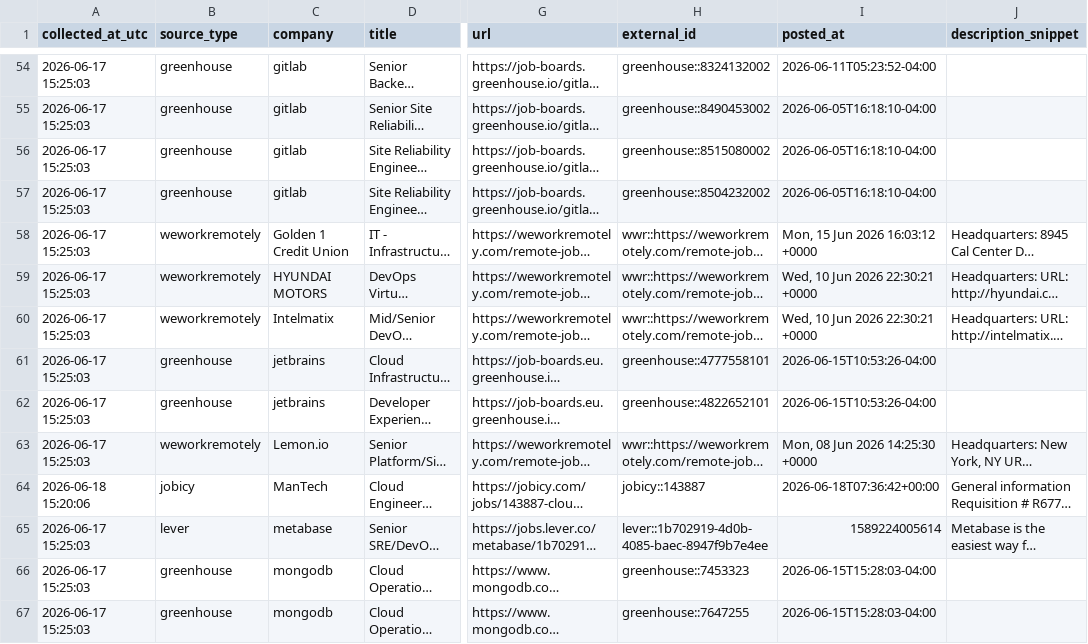
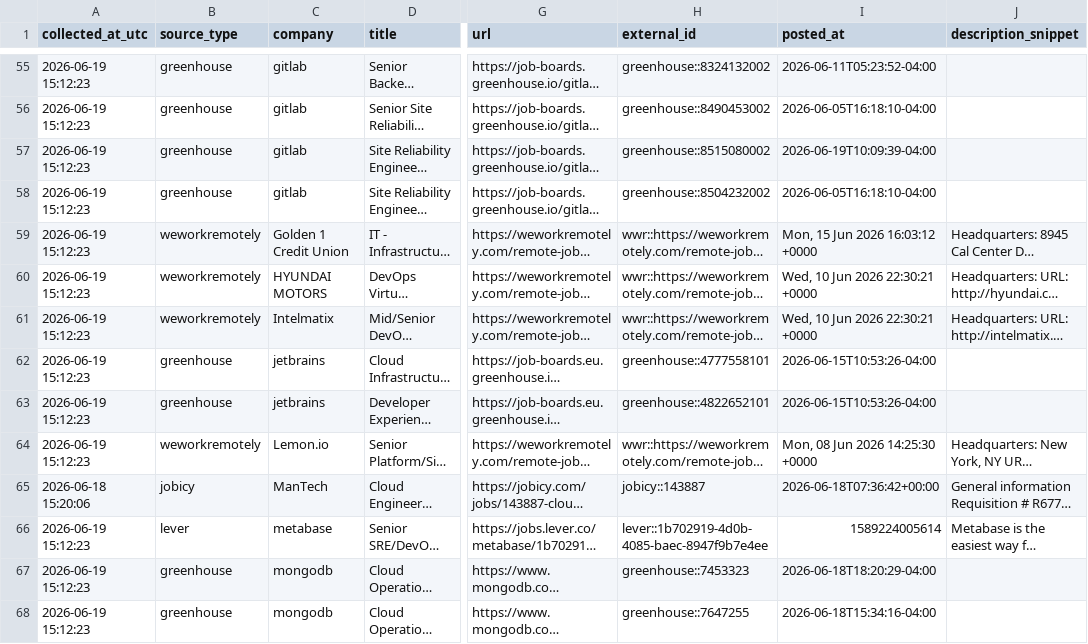
Before and after one commit to marmuzevichv/job-collector, a CSV file: latest_jobs_combined.csv, drawn as a sheet; only a part is shown, gaps mark what is left out; long unchanged cells end in …; addresses are those after the commit; the diff covers the shown part only; the diff names each change by its address in the sheet, - before the commit and + after, or states it on an @@ line.

```diff
--- a/latest_jobs_combined.csv
+++ b/latest_jobs_combined.csv
-A55:A64 (collected_at_utc): 2026-06-17 15:25:03
+A55:A64 (collected_at_utc): 2026-06-19 15:12:23
-I57 (posted_at): 2026-06-05T16:18:10-04:00
+I57 (posted_at): 2026-06-19T10:09:39-04:00
-A66:A68 (collected_at_utc): 2026-06-17 15:25:03
+A66:A68 (collected_at_utc): 2026-06-19 15:12:23
-I67 (posted_at): 2026-06-15T15:28:03-04:00
+I67 (posted_at): 2026-06-18T18:20:29-04:00
-I68 (posted_at): 2026-06-15T15:28:03-04:00
+I68 (posted_at): 2026-06-18T15:34:16-04:00
```
Also changed, not shown: 5 added rows, 3 removed rows and 122 edited cells elsewhere in this file, 1 other file.
